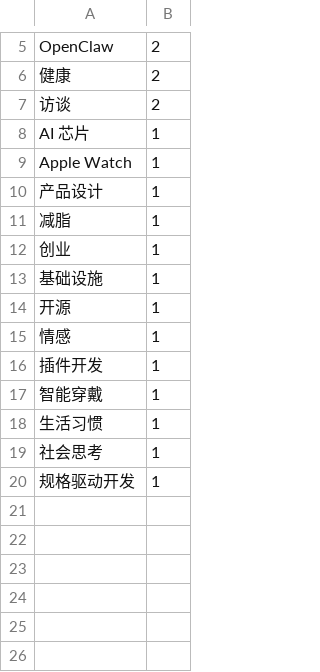
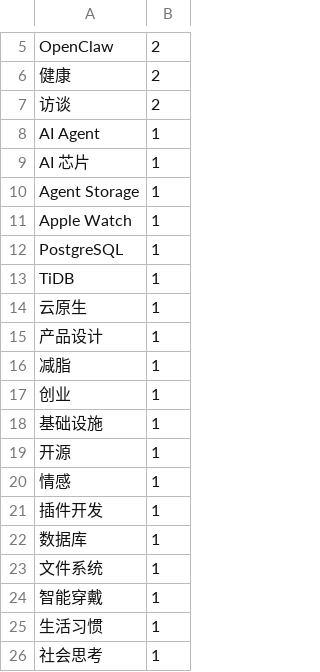
Before and after one commit to highestop/nono, a CSV file: articles/tags.csv, drawn as a sheet; only a part is shown, gaps mark what is left out; the shorter side is filled out with more unchanged rows.

```diff
--- a/articles/tags.csv
+++ b/articles/tags.csv
@@ -7,4 +7,9 @@ OpenClaw,2
 访谈,2
+AI Agent,1
 AI 芯片,1
+Agent Storage,1
 Apple Watch,1
+PostgreSQL,1
+TiDB,1
+云原生,1
 产品设计,1
@@ -16,2 +21,4 @@ Apple Watch,1
 插件开发,1
+数据库,1
+文件系统,1
 智能穿戴,1
```
